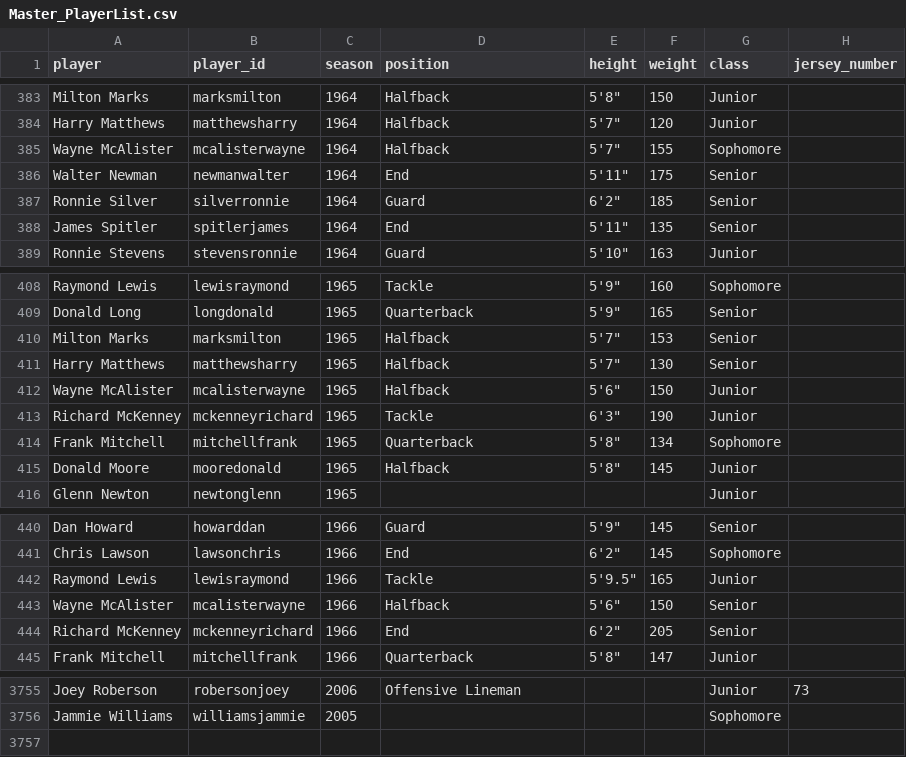
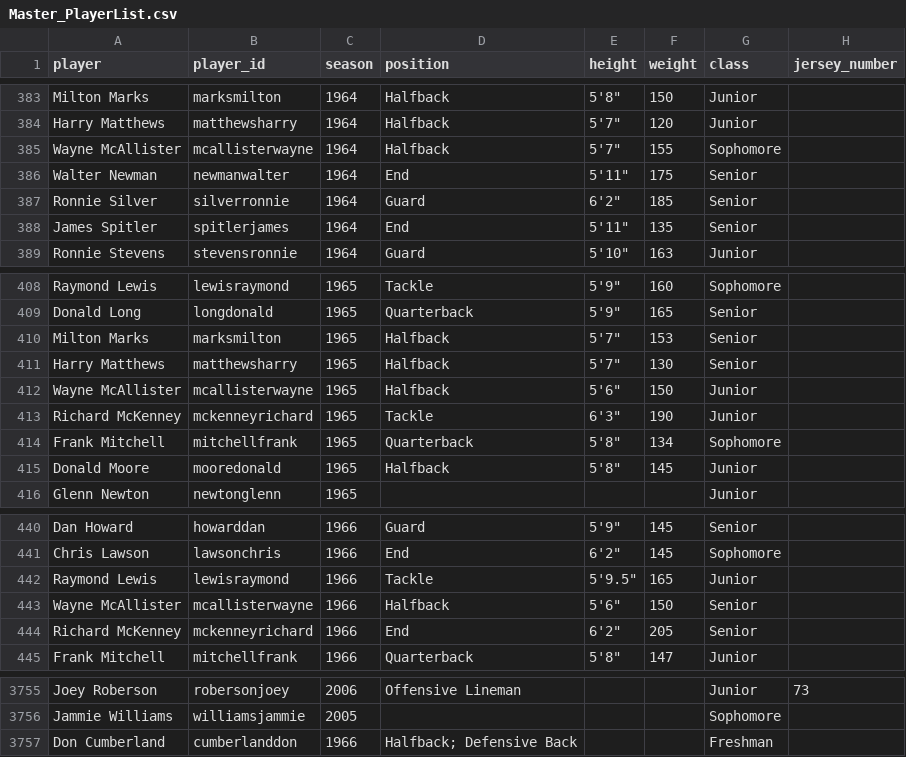
Before and after one commit to Hecoxanator/stafford-indians-football, a CSV file: Master_PlayerList.csv, drawn as a sheet; only a part is shown, gaps mark what is left out.

```diff
--- a/Master_PlayerList.csv
+++ b/Master_PlayerList.csv
@@ -384,3 +384,3 @@ Milton Marks,marksmilton,1964,Halfback,"5'8""",150,Junior,
 Harry Matthews,matthewsharry,1964,Halfback,"5'7""",120,Junior,
-Wayne McAlister,mcalisterwayne,1964,Halfback,"5'7""",155,Sophomore,
+Wayne McAllister,mcallisterwayne,1964,Halfback,"5'7""",155,Sophomore,
 Walter Newman,newmanwalter,1964,End,"5'11""",175,Senior,
@@ -411,3 +411,3 @@ Milton Marks,marksmilton,1965,Halfback,"5'7""",153,Senior,
 Harry Matthews,matthewsharry,1965,Halfback,"5'7""",130,Senior,
-Wayne McAlister,mcalisterwayne,1965,Halfback,"5'6""",150,Junior,
+Wayne McAllister,mcallisterwayne,1965,Halfback,"5'6""",150,Junior,
 Richard McKenney,mckenneyrichard,1965,Tackle,"6'3""",190,Junior,
@@ -442,3 +442,3 @@ Chris Lawson,lawsonchris,1966,End,"6'2""",145,Sophomore,
 Raymond Lewis,lewisraymond,1966,Tackle,"5'9.5""",165,Junior,
-Wayne McAlister,mcalisterwayne,1966,Halfback,"5'6""",150,Senior,
+Wayne McAllister,mcallisterwayne,1966,Halfback,"5'6""",150,Senior,
 Richard McKenney,mckenneyrichard,1966,End,"6'2""",205,Senior,
@@ -3756 +3756,2 @@ Joey Roberson,robersonjoey,2006,Offensive Lineman,,,Junior,73
 Jammie Williams,williamsjammie,2005,,,,Sophomore,
+Don Cumberland,cumberlanddon,1966,Halfback; Defensive Back,,,Freshman,
```
Also changed, not shown: Master_TeamStats.csv, 1 other file.
